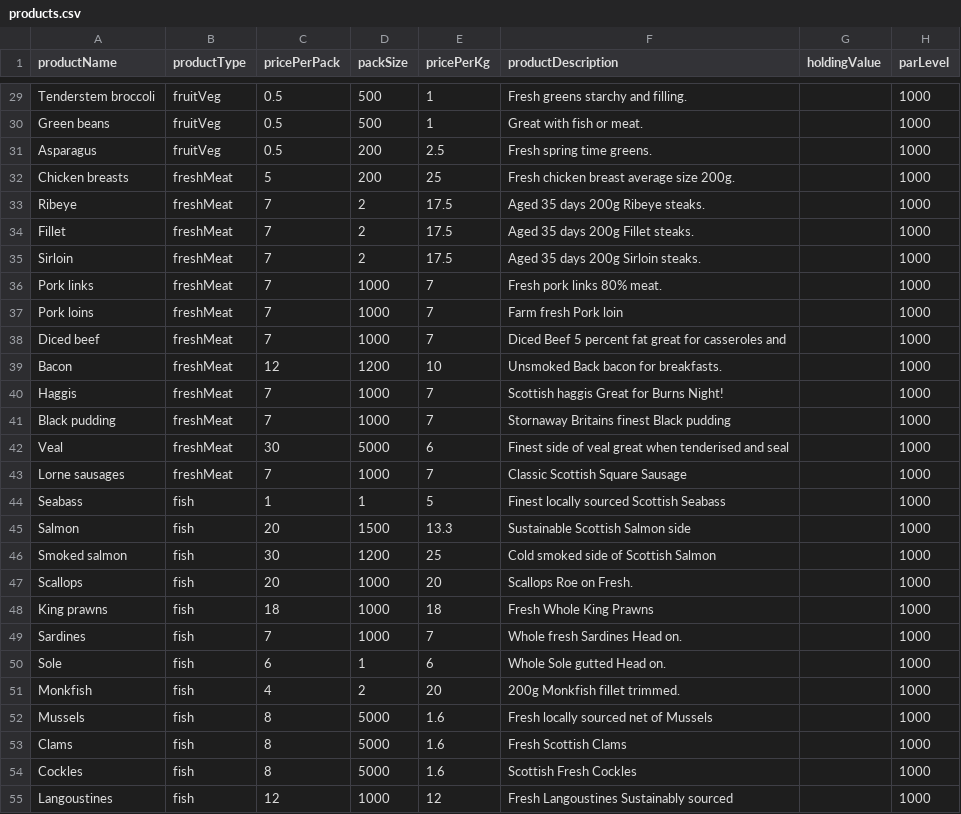
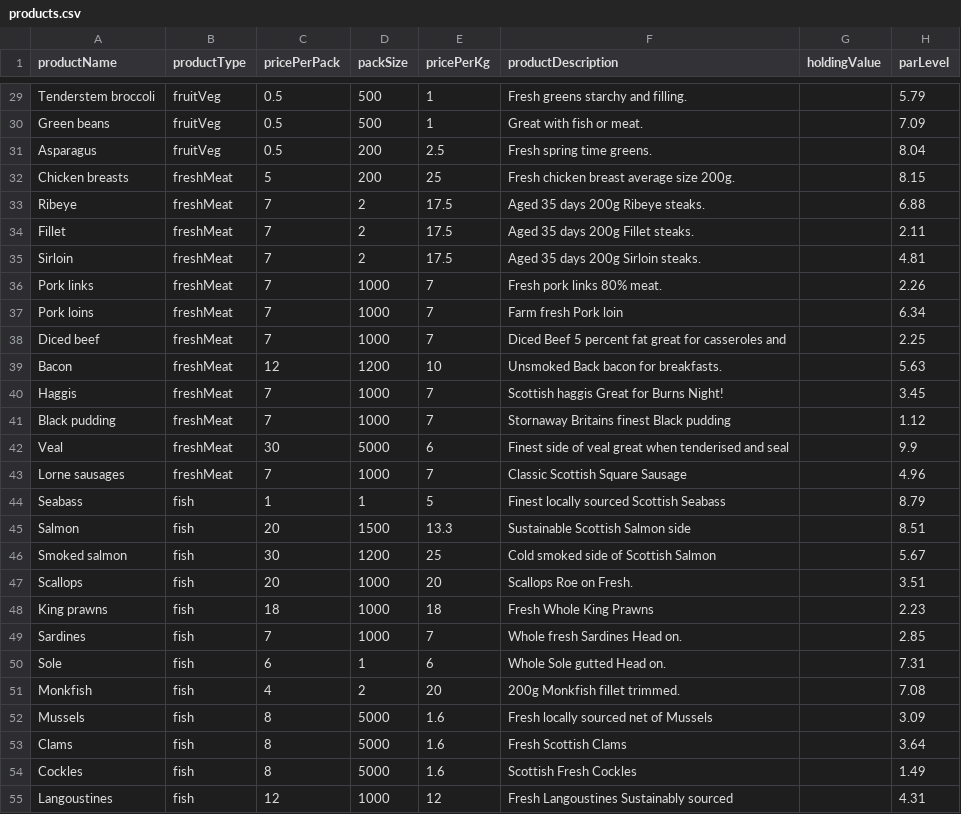
Before and after one commit to christophermacfarlane87/IP3, a CSV file: examples/DBs/products.csv, drawn as a sheet; only a part is shown, gaps mark what is left out; the diff covers the shown part only; the diff names each change by its address in the sheet, - before the commit and + after, or states it on an @@ line.

```diff
--- a/examples/DBs/products.csv
+++ b/examples/DBs/products.csv
-H29 (parLevel): 1000
+H29 (parLevel): 5.79
-H30 (parLevel): 1000
+H30 (parLevel): 7.09
-H31 (parLevel): 1000
+H31 (parLevel): 8.04
-H32 (parLevel): 1000
+H32 (parLevel): 8.15
-H33 (parLevel): 1000
+H33 (parLevel): 6.88
-H34 (parLevel): 1000
+H34 (parLevel): 2.11
-H35 (parLevel): 1000
+H35 (parLevel): 4.81
-H36 (parLevel): 1000
+H36 (parLevel): 2.26
-H37 (parLevel): 1000
+H37 (parLevel): 6.34
-H38 (parLevel): 1000
+H38 (parLevel): 2.25
-H39 (parLevel): 1000
+H39 (parLevel): 5.63
-H40 (parLevel): 1000
+H40 (parLevel): 3.45
-H41 (parLevel): 1000
+H41 (parLevel): 1.12
-H42 (parLevel): 1000
+H42 (parLevel): 9.9
-H43 (parLevel): 1000
+H43 (parLevel): 4.96
-H44 (parLevel): 1000
+H44 (parLevel): 8.79
-H45 (parLevel): 1000
+H45 (parLevel): 8.51
-H46 (parLevel): 1000
+H46 (parLevel): 5.67
-H47 (parLevel): 1000
+H47 (parLevel): 3.51
-H48 (parLevel): 1000
+H48 (parLevel): 2.23
-H49 (parLevel): 1000
+H49 (parLevel): 2.85
-H50 (parLevel): 1000
+H50 (parLevel): 7.31
-H51 (parLevel): 1000
+H51 (parLevel): 7.08
-H52 (parLevel): 1000
+H52 (parLevel): 3.09
-H53 (parLevel): 1000
+H53 (parLevel): 3.64
-H54 (parLevel): 1000
+H54 (parLevel): 1.49
-H55 (parLevel): 1000
+H55 (parLevel): 4.31
```
Also changed, not shown: 92 edited cells elsewhere in this file, examples/DBs/orders.csv, 5 other files.
